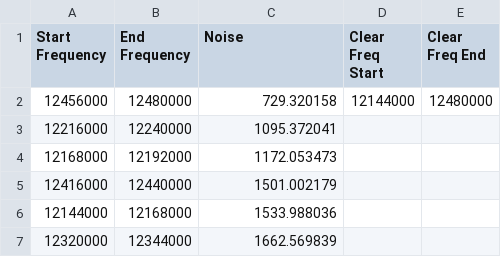
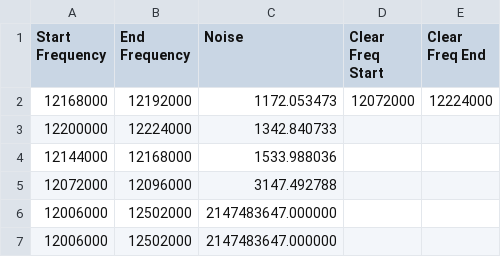
Before and after one commit to Hearing0/Freq_Server, a CSV file: utils/csv_dump/clr_freq_output.csv, drawn as a sheet.

```diff
--- a/utils/csv_dump/clr_freq_output.csv
+++ b/utils/csv_dump/clr_freq_output.csv
@@ -1,7 +1,7 @@
 Start Frequency,End Frequency,Noise,Clear Freq Start,Clear Freq End
-12456000,12480000,729.320158,12144000,12480000
-12216000,12240000,1095.372041
-12168000,12192000,1172.053473
-12416000,12440000,1501.002179
+12168000,12192000,1172.053473,12072000,12224000
+12200000,12224000,1342.840733
 12144000,12168000,1533.988036
-12320000,12344000,1662.569839
+12072000,12096000,3147.492788
+12006000,12502000,2147483647.000000
+12006000,12502000,2147483647.000000
```
Also changed, not shown: utils/csv_dump/spectrum_output.csv, 4 other files.
